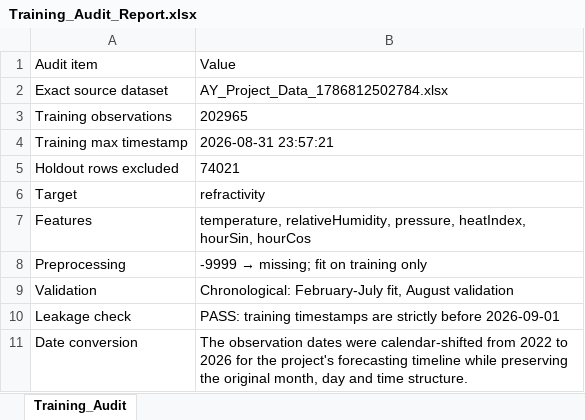
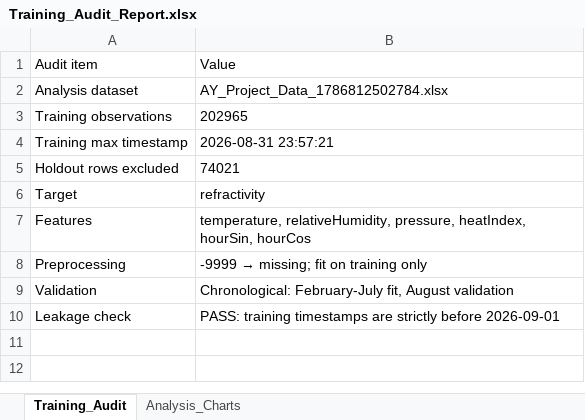
Before and after one commit to DEVPYTHON-debug/AURA_Data-Asset-Manager, an Excel workbook: artifacts/aura-forecast/public/exports/Training_Audit_Report.xlsx, sheet Training_Audit, drawn as a sheet; values as stored, in another font and other column widths than the file's, no borders; the diff names each change by its address in the sheet, - before the commit and + after, or states it on an @@ line.

```diff
--- a/artifacts/aura-forecast/public/exports/Training_Audit_Report.xlsx (sheet Training_Audit)
+++ b/artifacts/aura-forecast/public/exports/Training_Audit_Report.xlsx (sheet Training_Audit)
+sheet tab: Analysis_Charts
-A2: Exact source dataset
+A2: Analysis dataset
-row 11: Date conversion | The observation dates were calendar-shifted from 2022 to 2026 for the project's forecasting timeline while preserving the original month, day and time structure.
```
Also changed, not shown: artifacts/aura-forecast/public/exports/DAILY_FORECAST_2026-09-01.xlsx, artifacts/aura-forecast/public/exports/Data_Quality_Report.xlsx, 36 other files.
